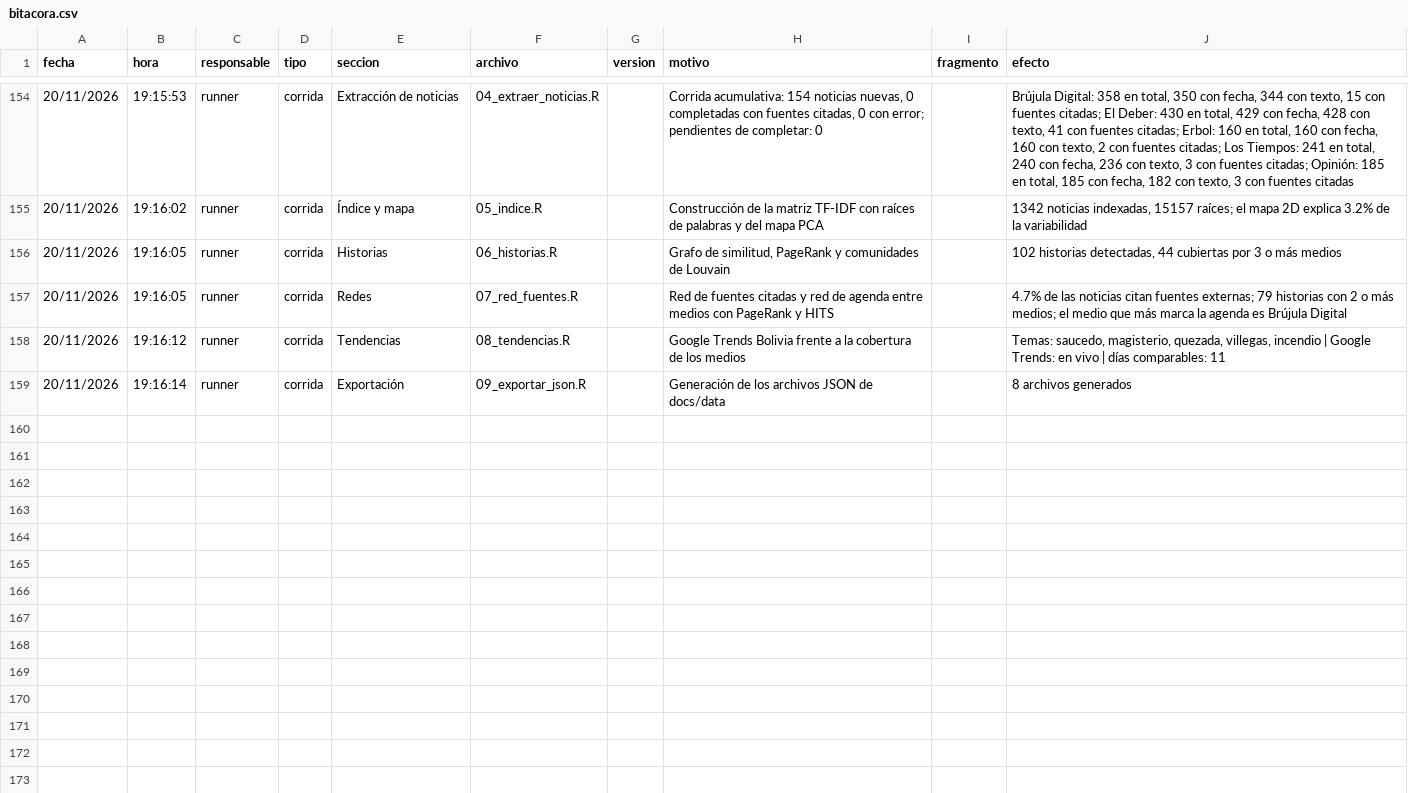
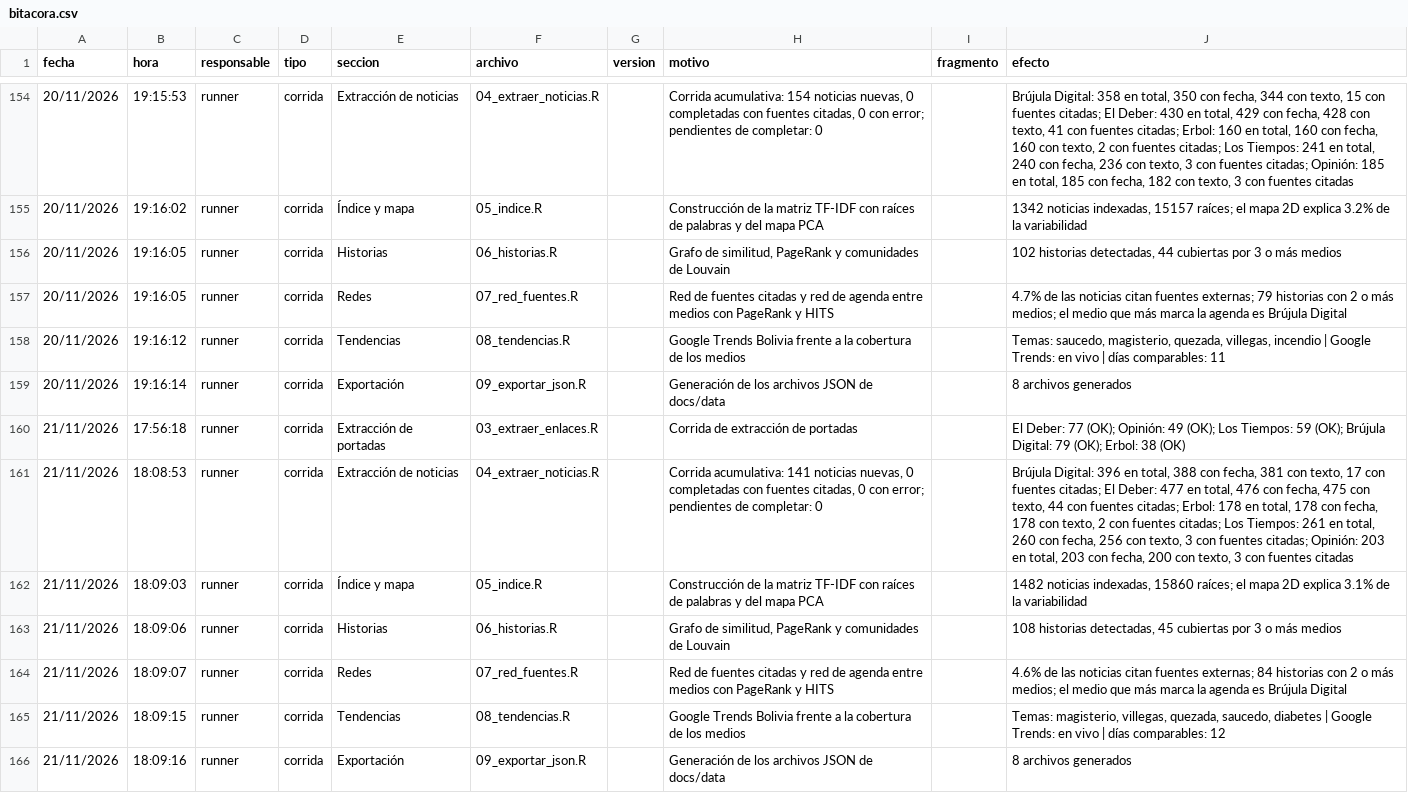
Before and after one commit to GutierrezBautistaPatriciaMaylen/asistente_noticias_bolivia, a CSV file: bitacora/bitacora.csv, drawn as a sheet; only a part is shown, gaps mark what is left out; the diff names each change by its address in the sheet, - before the commit and + after, or states it on an @@ line.

```diff
--- a/bitacora/bitacora.csv
+++ b/bitacora/bitacora.csv
+row 160: 21/11/2026 | 17:56:18 | runner | corrida | Extracción de portadas | 03_extraer_enlaces.R |  | Corrida de extracción de portadas |  | El Deber: 77 (OK); Opinión: 49 (OK); Los Tiempos: 59 (OK); Brújula Digital: 79 (OK); Erbol: 38 (OK)
+row 161: 21/11/2026 | 18:08:53 | runner | corrida | Extracción de noticias | 04_extraer_noticias.R |  | Corrida acumulativa: 141 noticias nuevas, 0 completadas con fuentes citadas, 0 con error; pendientes de completar: 0 |  | Brújula Digital: 396 en total, 388 con fecha, 381 con texto, 17 con fuentes citadas; El Deber: 477 en total, 476 con fecha, 475 con texto, 44 con fuentes citadas; Erbol: 178 en total, 178 con fecha, 178 con texto, 2 con fuentes citadas; Los Tiempos: 261 en total, 260 con fecha, 256 con texto, 3 con fuentes citadas; Opinión: 203 en total, 203 con fecha, 200 con texto, 3 con fuentes citadas
+row 162: 21/11/2026 | 18:09:03 | runner | corrida | Índice y mapa | 05_indice.R |  | Construcción de la matriz TF-IDF con raíces de palabras y del mapa PCA |  | 1482 noticias indexadas, 15860 raíces; el mapa 2D explica 3.1% de la variabilidad
+row 163: 21/11/2026 | 18:09:06 | runner | corrida | Historias | 06_historias.R |  | Grafo de similitud, PageRank y comunidades de Louvain |  | 108 historias detectadas, 45 cubiertas por 3 o más medios
+row 164: 21/11/2026 | 18:09:07 | runner | corrida | Redes | 07_red_fuentes.R |  | Red de fuentes citadas y red de agenda entre medios con PageRank y HITS |  | 4.6% de las noticias citan fuentes externas; 84 historias con 2 o más medios; el medio que más marca la agenda es Brújula Digital
+row 165: 21/11/2026 | 18:09:15 | runner | corrida | Tendencias | 08_tendencias.R |  | Google Trends Bolivia frente a la cobertura de los medios |  | Temas: magisterio, villegas, quezada, saucedo, diabetes | Google Trends: en vivo | días comparables: 12
+row 166: 21/11/2026 | 18:09:16 | runner | corrida | Exportación | 09_exportar_json.R |  | Generación de los archivos JSON de docs/data |  | 8 archivos generados
```
Also changed, not shown: datos/portadas.csv, 14 other files.
